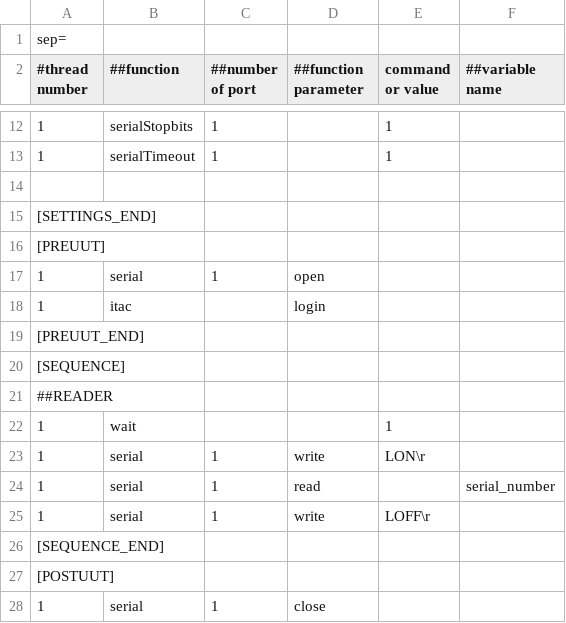
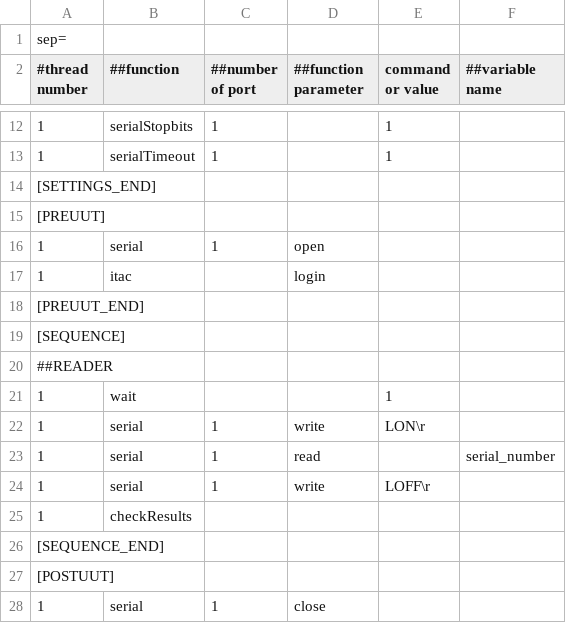
Before and after one commit to PeeepCa/testerApp, a CSV file: sequence.csv, drawn as a sheet; only a part is shown, gaps mark what is left out; removed rows and columns are numbered as before the commit, all else as after; the diff names each change by its address in the sheet, - before the commit and + after, or states it on an @@ line.

```diff
--- a/sequence.csv
+++ b/sequence.csv
-row 14: (empty)
+row 25: 1 | checkResults
```
Also changed, not shown: 5 other files.
